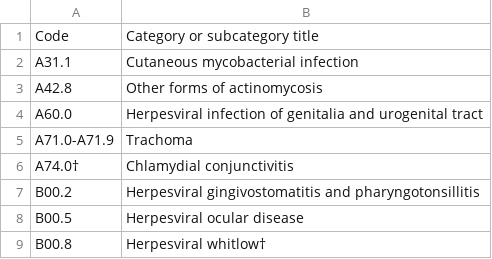
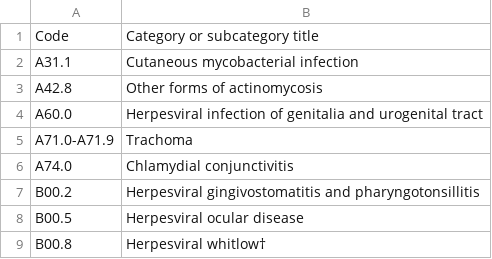
Before and after one commit to HISMalawi/edrs_hq, a CSV file: db/Unlikely to Cause Death.csv, drawn as a sheet; only a part is shown.

```diff
--- a/db/Unlikely to Cause Death.csv
+++ b/db/Unlikely to Cause Death.csv
@@ -5,3 +5,3 @@ A60.0,Herpesviral infection of genitalia and urogenital tract
 A71.0-A71.9,Trachoma
-A74.0†,Chlamydial conjunctivitis
+A74.0,Chlamydial conjunctivitis
 B00.2,Herpesviral gingivostomatitis and pharyngotonsillitis
```
Also changed, not shown: 4 other files.
